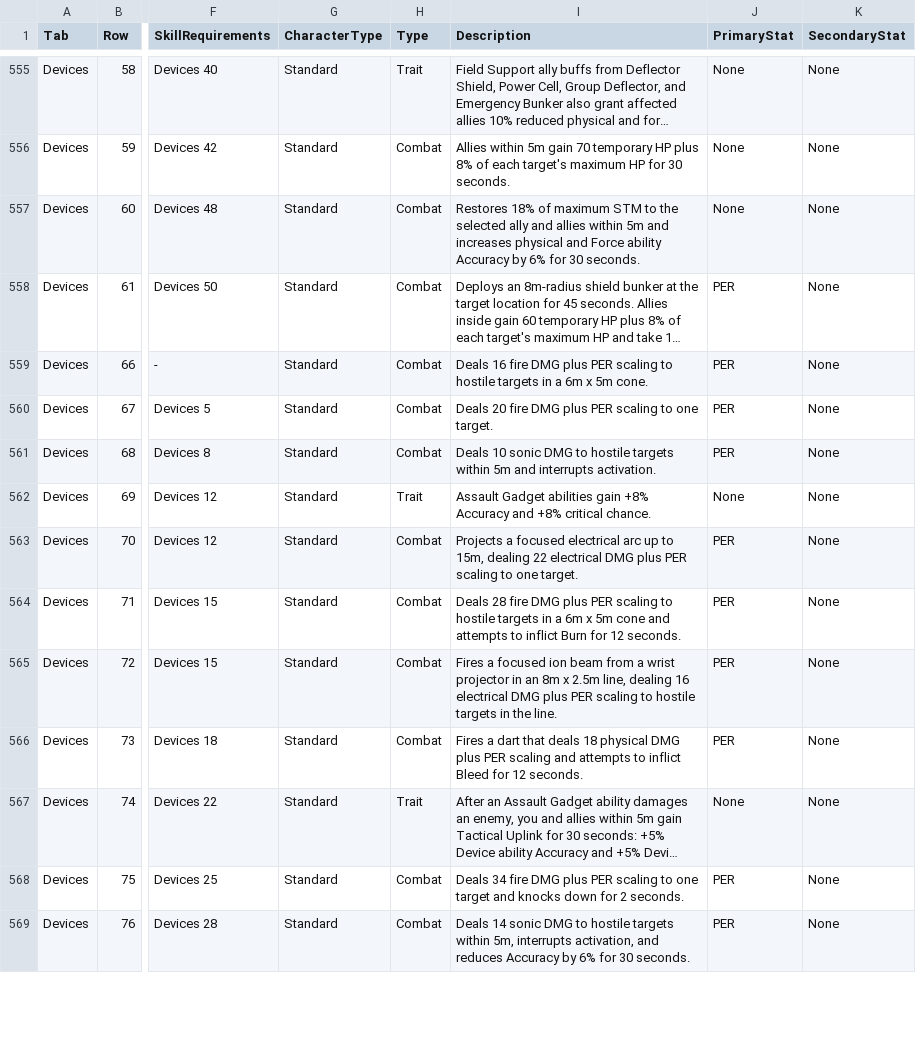
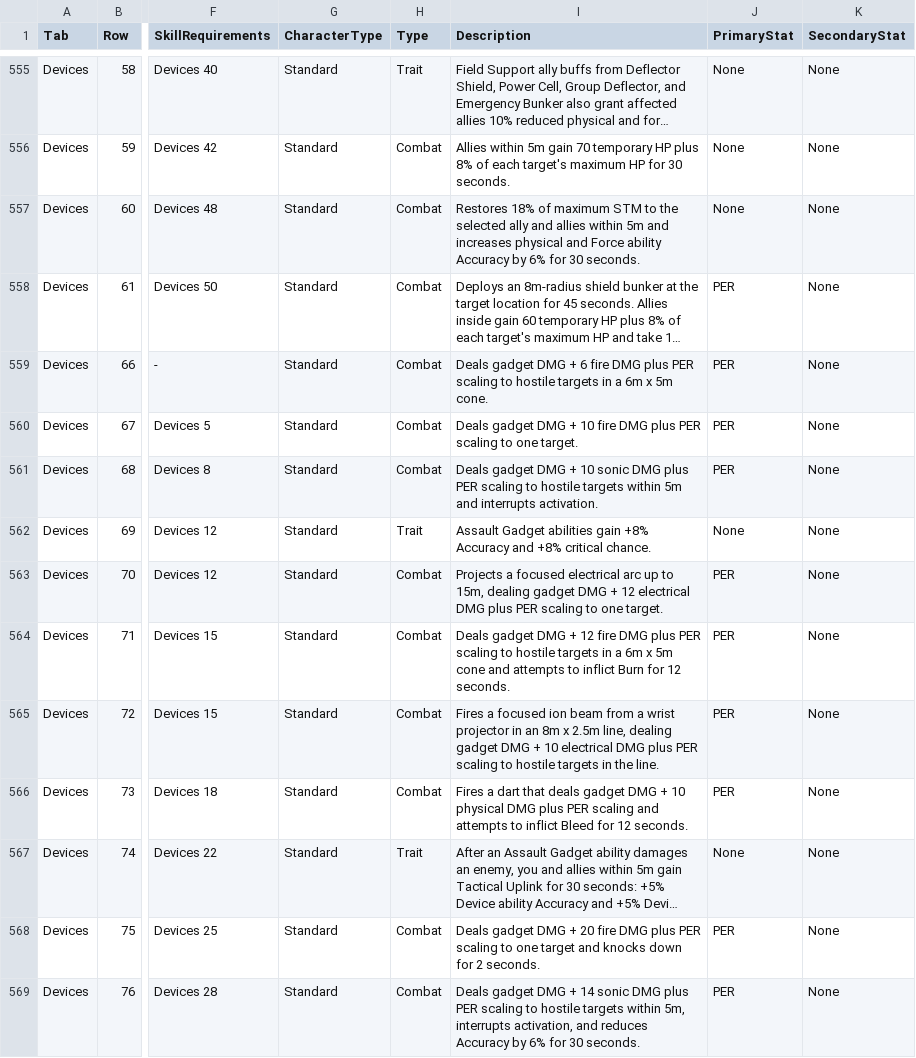
Before and after one commit to zunath/SWLOR_NWN, a CSV file: SWLOR.Game.Server/Readmes/CombatUpgradeBiblePerkManifest.csv, drawn as a sheet; only a part is shown, gaps mark what is left out; long unchanged cells end in …; the diff covers the shown part only; the diff names each change by its address in the sheet, - before the commit and + after, or states it on an @@ line.

```diff
--- a/SWLOR.Game.Server/Readmes/CombatUpgradeBiblePerkManifest.csv
+++ b/SWLOR.Game.Server/Readmes/CombatUpgradeBiblePerkManifest.csv
-I559 (Description): Deals 16 fire DMG…
+I559 (Description): Deals gadget DMG + 6 fire DMG…
-I560 (Description): Deals 20 fire DMG…
+I560 (Description): Deals gadget DMG + 10 fire DMG…
-I561 (Description): Deals 10 sonic DMG to hostile…
+I561 (Description): Deals gadget DMG + 10 sonic DMG plus PER scaling to hostile…
-I563 (Description): …15m, dealing 22 electrical DMG…
+I563 (Description): …15m, dealing gadget DMG + 12 electrical DMG…
-I564 (Description): Deals 28 fire DMG…
+I564 (Description): Deals gadget DMG + 12 fire DMG…
-I565 (Description): …line, dealing 16 electrical DMG…
+I565 (Description): …line, dealing gadget DMG + 10 electrical DMG…
-I566 (Description): …that deals 18 physical DMG…
+I566 (Description): …that deals gadget DMG + 10 physical DMG…
-I568 (Description): Deals 34 fire DMG…
+I568 (Description): Deals gadget DMG + 20 fire DMG…
-I569 (Description): Deals 14 sonic DMG to hostile…
+I569 (Description): Deals gadget DMG + 14 sonic DMG plus PER scaling to hostile…
```
Also changed, not shown: 11 edited cells elsewhere in this file, SWLOR.Game.Server/Readmes/CombatUpgradeBibleImplementationReview.csv, 12 other files.
